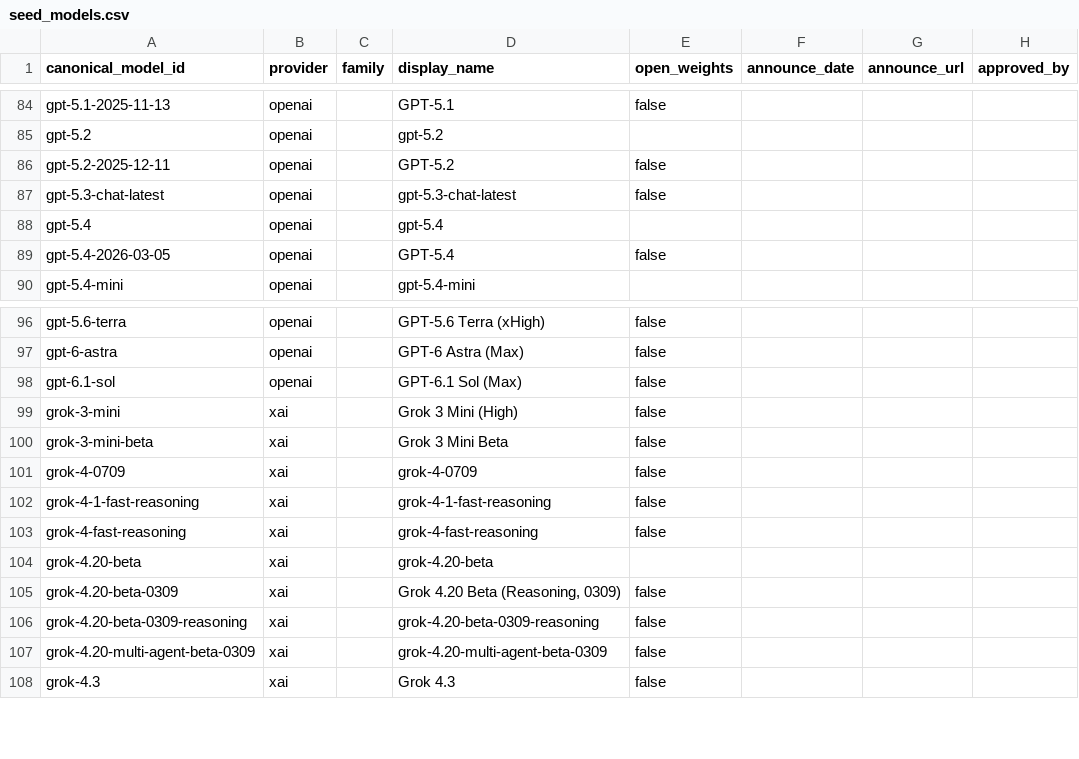
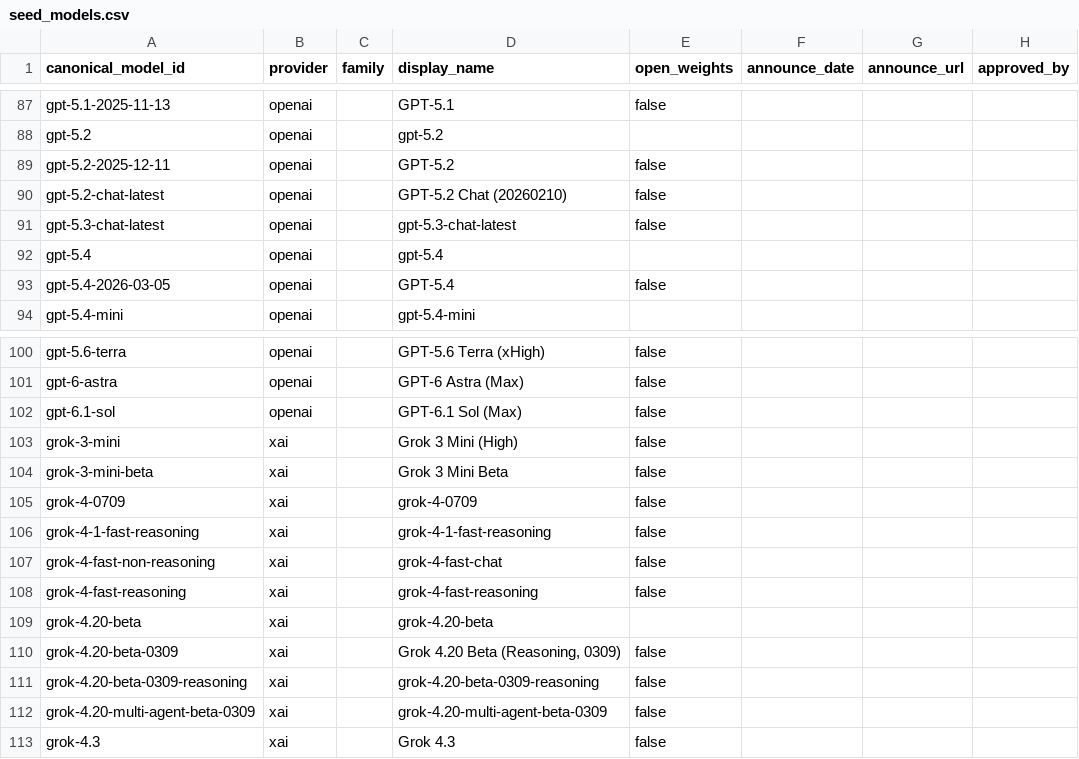
Before and after one commit to Sanjaayyy7/llm-market-observatory, a CSV file: dbt/seeds/seed_models.csv, drawn as a sheet; only a part is shown, gaps mark what is left out; the diff covers the shown part only; the diff names each change by its address in the sheet, - before the commit and + after, or states it on an @@ line.

```diff
--- a/dbt/seeds/seed_models.csv
+++ b/dbt/seeds/seed_models.csv
+row 90: gpt-5.2-chat-latest | openai |  | GPT-5.2 Chat (20260210) | false
+row 107: grok-4-fast-non-reasoning | xai |  | grok-4-fast-chat | false
```
Also changed, not shown: 9 added rows and 2 removed rows elsewhere in this file, 1 other file.
